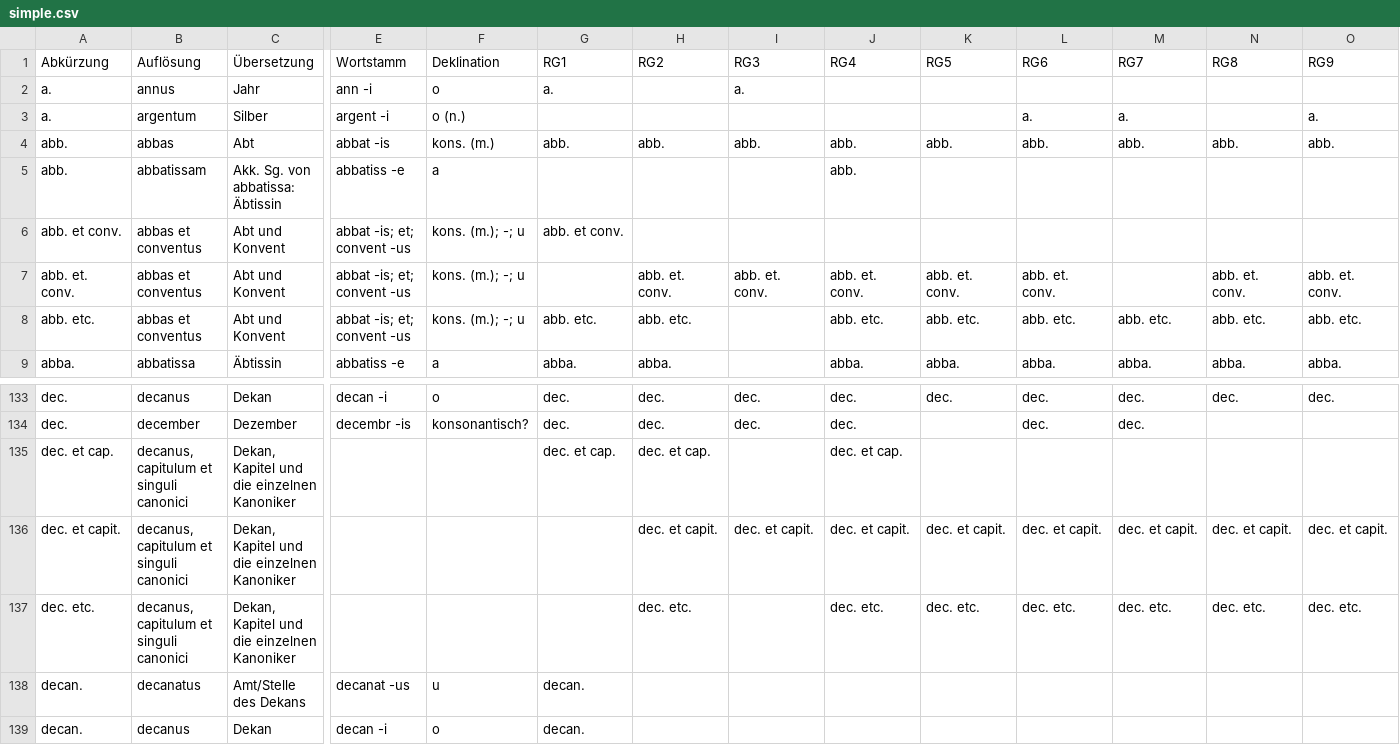
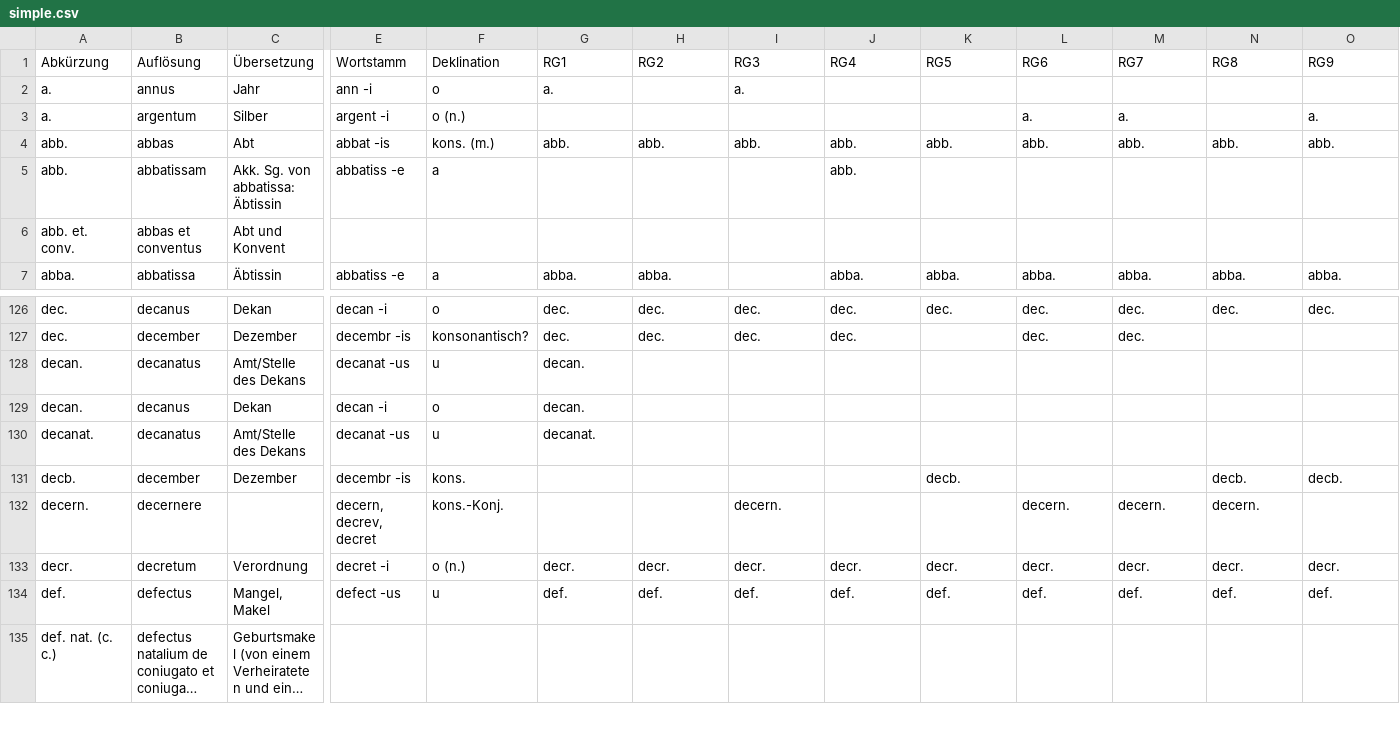
Before and after one commit to schwafe/expansion, a CSV file: data/simple.csv, drawn as a sheet; only a part is shown, gaps mark what is left out; the shorter side is filled out with more unchanged rows; long unchanged cells end in …; removed rows and columns are numbered as before the commit, all else as after; rows hold the shown columns only; the diff covers the shown part only; the diff names each change by its address in the sheet, - before the commit and + after, or states it on an @@ line.

```diff
--- a/data/simple.csv
+++ b/data/simple.csv
-A6 (Abkürzung): abb. et conv.
+A6 (Abkürzung): abb. et. conv.
-E6 (Wortstamm): abbat -is; et; convent -us
+E6 (Wortstamm): (empty)
-F6 (Deklination): kons. (m.); -; u
+F6 (Deklination): (empty)
-G6 (RG1): abb. et conv.
+G6 (RG1): (empty)
-row 7: abb. et. conv. | abbas et conventus | Abt und Konvent | abbat -is; et; convent -us | kons. (m.); -; u |  | abb. et. conv. | abb. et. conv. | abb. et. conv. | abb. et. conv. | abb. et. conv. |  | abb. et. conv. | abb. et. conv.
-row 8: abb. etc. | abbas et conventus | Abt und Konvent | abbat -is; et; convent -us | kons. (m.); -; u | abb. etc. | abb. etc. |  | abb. etc. | abb. etc. | abb. etc. | abb. etc. | abb. etc. | abb. etc.
-row 135: dec. et cap. | decanus, capitulum et singuli canonici | Dekan, Kapitel und die einzelnen Kanoniker |  |  | dec. et cap. | dec. et cap. |  | dec. et cap.
-row 136: dec. et capit. | decanus, capitulum et singuli canonici | Dekan, Kapitel und die einzelnen Kanoniker |  |  |  | dec. et capit. | dec. et capit. | dec. et capit. | dec. et capit. | dec. et capit. | dec. et capit. | dec. et capit. | dec. et capit.
-row 137: dec. etc. | decanus, capitulum et singuli canonici | Dekan, Kapitel und die einzelnen Kanoniker |  |  |  | dec. etc. |  | dec. etc. | dec. etc. | dec. etc. | dec. etc. | dec. etc. | dec. etc.
```
Also changed, not shown: 2 added rows and 13 removed rows elsewhere in this file, data/complex.csv, data/review/aufloesung_unattested.csv, 3 other files.
